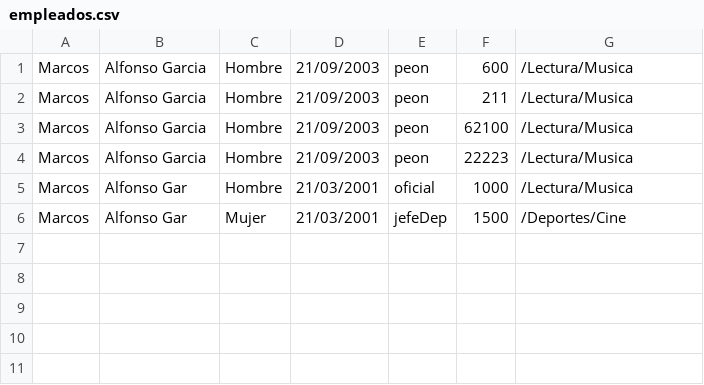
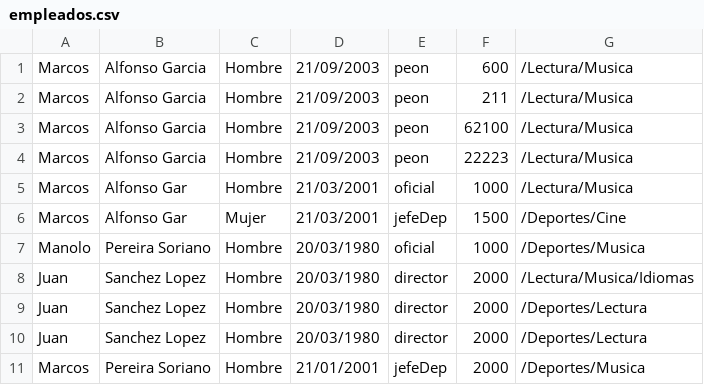
Before and after one commit to Marcos-Alfonso/Repositorio, a CSV file: PHP/Practica2/empleados.csv, drawn as a sheet.

```diff
--- a/PHP/Practica2/empleados.csv
+++ b/PHP/Practica2/empleados.csv
@@ -6 +6,6 @@ Marcos,Alfonso Gar,Hombre,21/03/2001,oficial,1000,/Lectura/Musica
 Marcos,Alfonso Gar,Mujer,21/03/2001,jefeDep,1500,/Deportes/Cine
+Manolo,Pereira Soriano,Hombre,20/03/1980,oficial,1000,/Deportes/Musica
+Juan,Sanchez Lopez,Hombre,20/03/1980,director,2000,/Lectura/Musica/Idiomas
+Juan,Sanchez Lopez,Hombre,20/03/1980,director,2000,/Deportes/Lectura
+Juan,Sanchez Lopez,Hombre,20/03/1980,director,2000,/Deportes/Lectura
+Marcos,Pereira Soriano,Hombre,21/01/2001,jefeDep,2000,/Deportes/Musica
```
Also changed, not shown: 1 other file.
